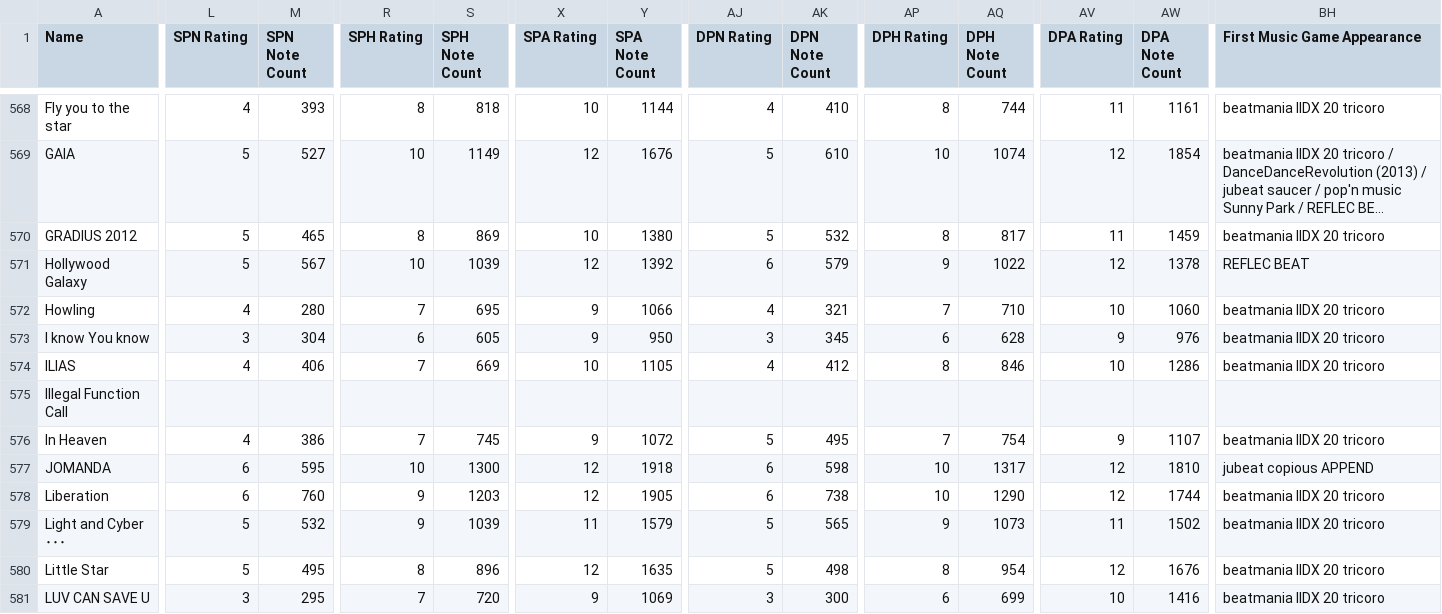
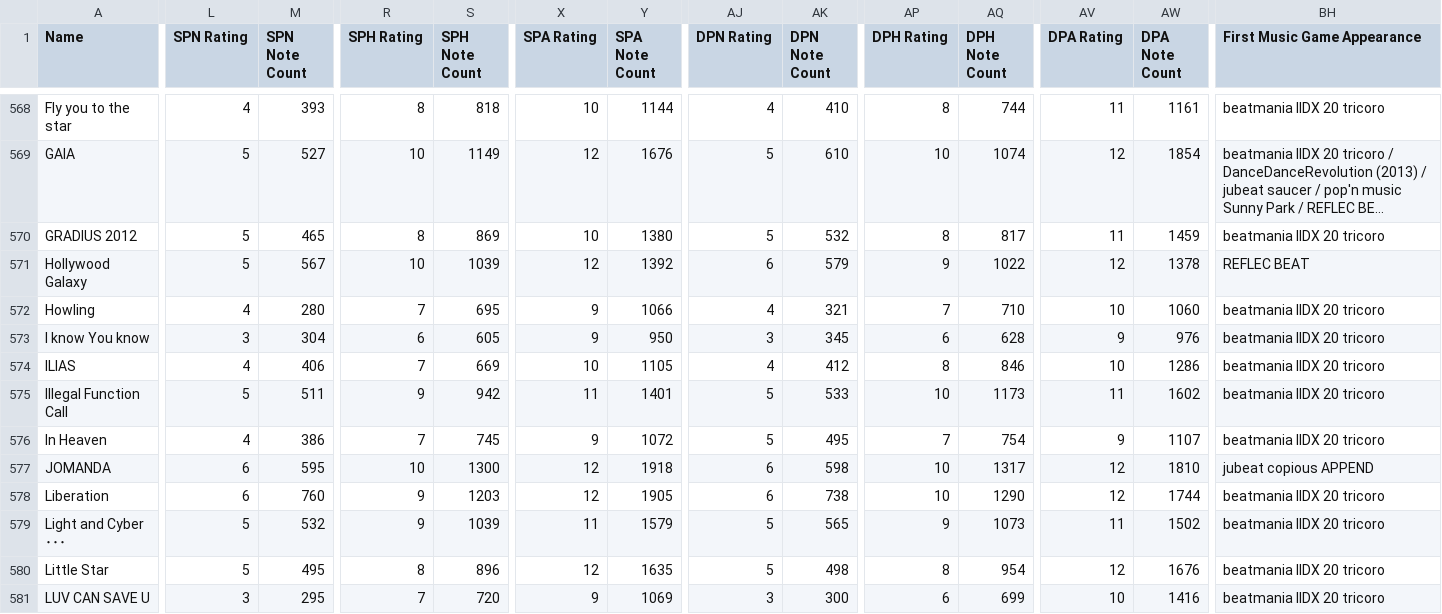
Before and after one commit to Michael-A-Berger/Rhythm-Game-CSVs, a CSV file: iidx-26-rootage.csv, drawn as a sheet; only a part is shown, gaps mark what is left out; long unchanged cells end in …; the diff covers the shown part only; the diff names each change by its address in the sheet, - before the commit and + after, or states it on an @@ line.

Commit message:
IIDX 26 Rootage - Filled out missing Illegal Function Call info

```diff
--- a/iidx-26-rootage.csv
+++ b/iidx-26-rootage.csv
-L575 (SPN Rating): (empty)
+L575 (SPN Rating): 5
-M575 (SPN Note Count): (empty)
+M575 (SPN Note Count): 511
-R575 (SPH Rating): (empty)
+R575 (SPH Rating): 9
-S575 (SPH Note Count): (empty)
+S575 (SPH Note Count): 942
-X575 (SPA Rating): (empty)
+X575 (SPA Rating): 11
-Y575 (SPA Note Count): (empty)
+Y575 (SPA Note Count): 1401
-AJ575 (DPN Rating): (empty)
+AJ575 (DPN Rating): 5
-AK575 (DPN Note Count): (empty)
+AK575 (DPN Note Count): 533
-AP575 (DPH Rating): (empty)
+AP575 (DPH Rating): 10
-AQ575 (DPH Note Count): (empty)
+AQ575 (DPH Note Count): 1173
-AV575 (DPA Rating): (empty)
+AV575 (DPA Rating): 11
-AW575 (DPA Note Count): (empty)
+AW575 (DPA Note Count): 1602
-BH575 (First Music Game Appearance): (empty)
+BH575 (First Music Game Appearance): beatmania IIDX 20 tricoro
```
Also changed, not shown: 2 edited cells elsewhere in this file.
